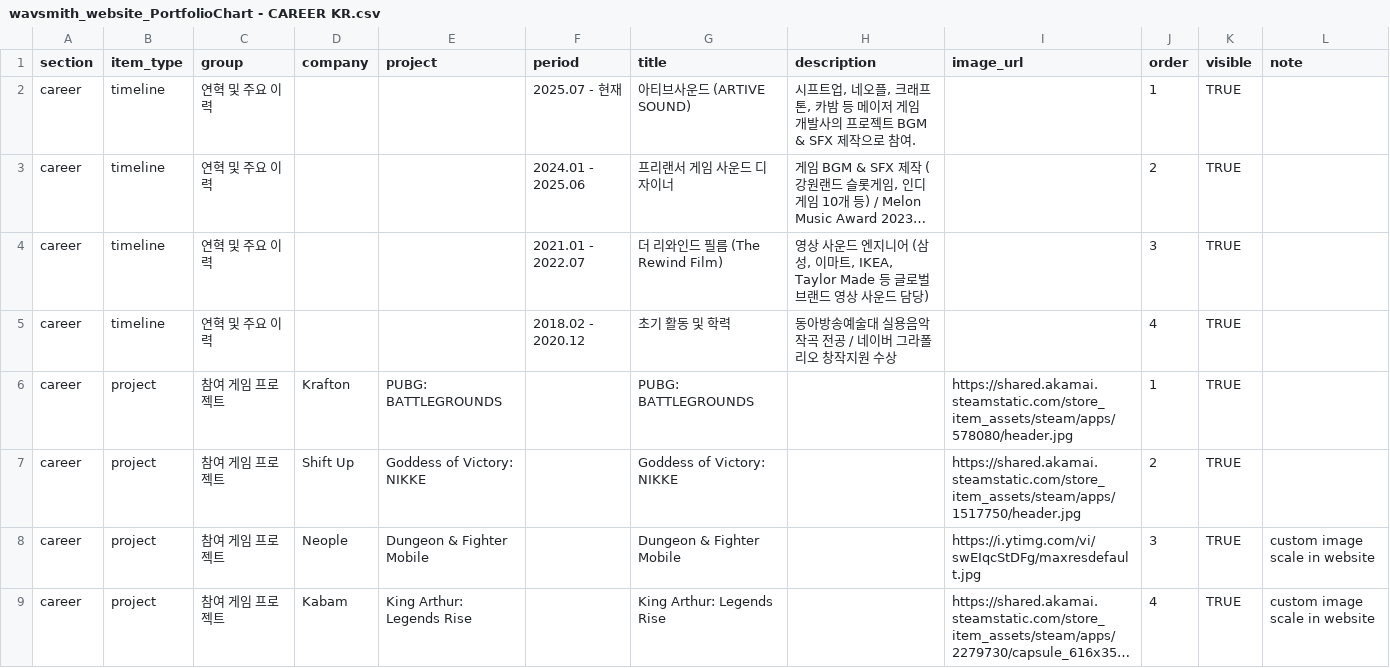
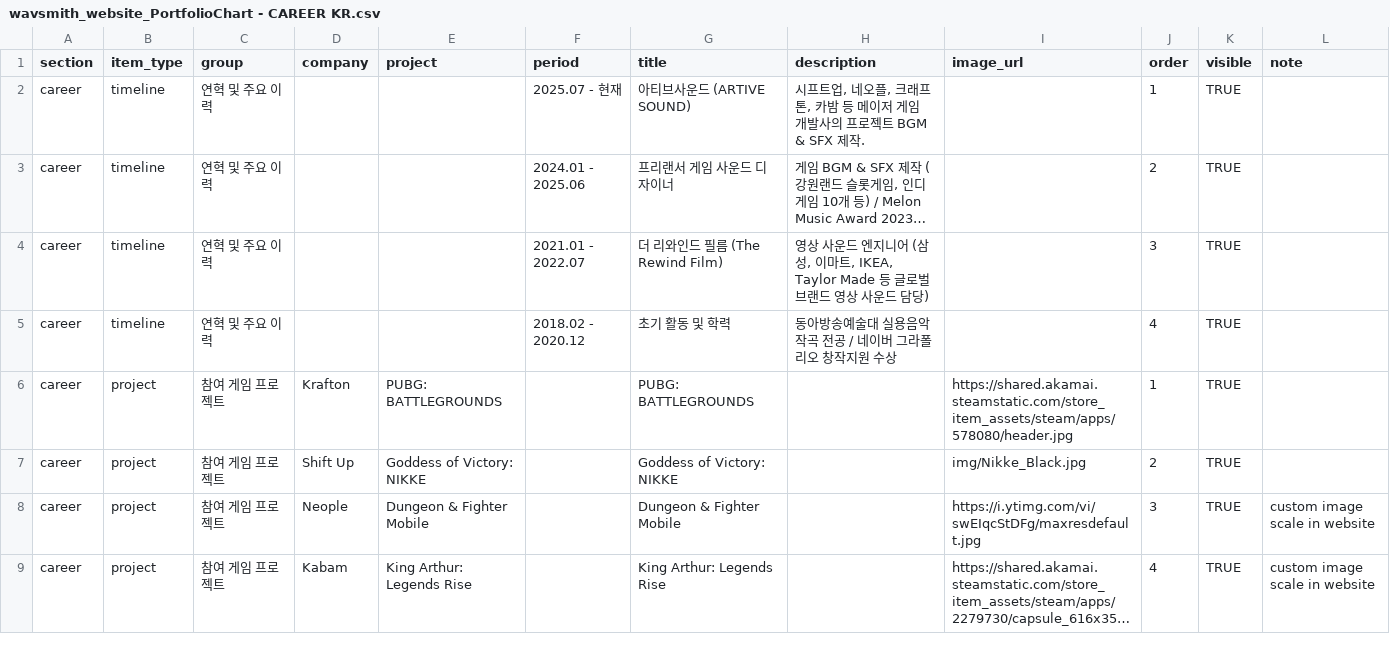
Before and after one commit to Hunjipark/wavSMiTH_Portfolio_website, a CSV file: Portfolio_csv/wavsmith_website_PortfolioChart - CAREER KR.csv, drawn as a sheet; only a part is shown; long unchanged cells end in …; the diff names each change by its address in the sheet, - before the commit and + after, or states it on an @@ line.

```diff
--- a/Portfolio_csv/wavsmith_website_PortfolioChart - CAREER KR.csv
+++ b/Portfolio_csv/wavsmith_website_PortfolioChart - CAREER KR.csv
-H2 (description): …& SFX 제작으로 참여.
+H2 (description): …& SFX 제작.
-I7 (image_url): https://shared.akamai.steamstatic.com/store_item_assets/steam/apps/1517750/header.jpg
+I7 (image_url): img/Nikke_Black.jpg
```
Also changed, not shown: Portfolio_csv/wavsmith_website_PortfolioChart - CAREER EN.csv, 2 other files.
